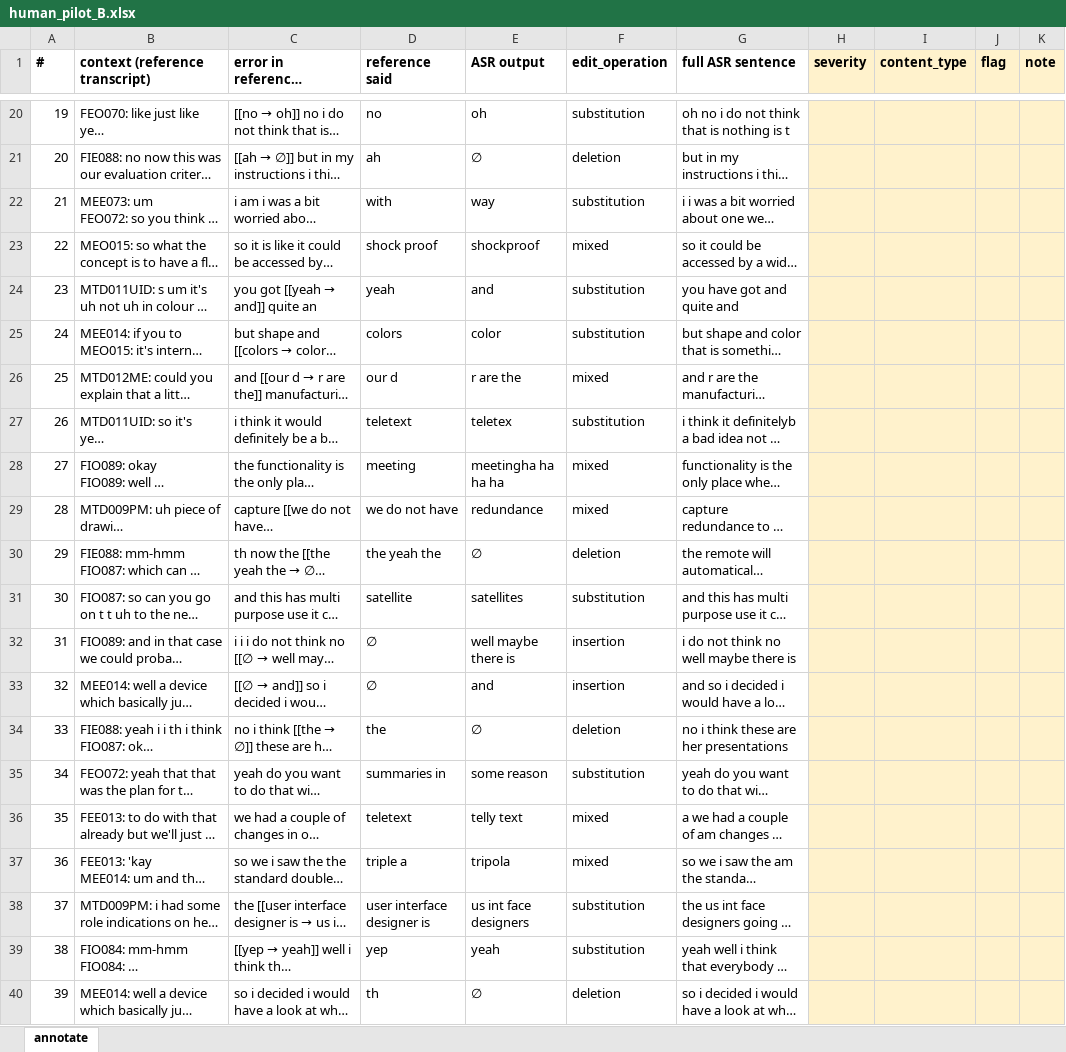
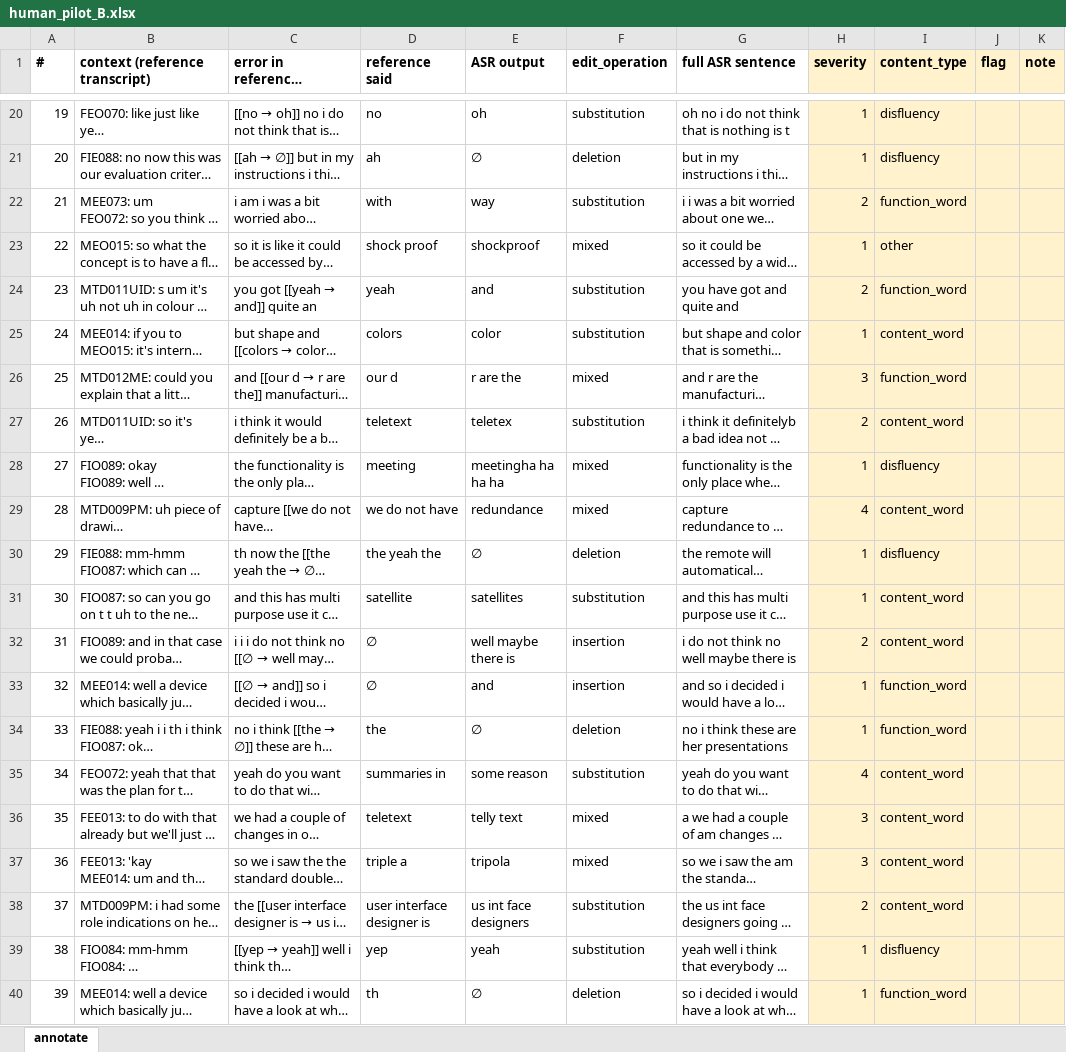
Before and after one commit to DEM1TASSE/asr-semantic-wer, an Excel workbook: annotation/human_pilot_B.xlsx, sheet annotate, drawn as a sheet; only a part is shown, gaps mark what is left out; long unchanged cells end in …; values as stored, in another font and other column widths than the file's, no borders; the diff covers the shown part only; the diff names each change by its address in the sheet, - before the commit and + after, or states it on an @@ line.

```diff
--- a/annotation/human_pilot_B.xlsx (sheet annotate)
+++ b/annotation/human_pilot_B.xlsx (sheet annotate)
-H20:H21 (severity): (empty)
+H20:H21 (severity): 1
-I20:I21 (content_type): (empty)
+I20:I21 (content_type): disfluency
-H22 (severity): (empty)
+H22 (severity): 2
-I22 (content_type): (empty)
+I22 (content_type): function_word
-H23 (severity): (empty)
+H23 (severity): 1
-I23 (content_type): (empty)
+I23 (content_type): other
-H24 (severity): (empty)
+H24 (severity): 2
-I24 (content_type): (empty)
+I24 (content_type): function_word
-H25 (severity): (empty)
+H25 (severity): 1
-I25 (content_type): (empty)
+I25 (content_type): content_word
-H26 (severity): (empty)
+H26 (severity): 3
-I26 (content_type): (empty)
+I26 (content_type): function_word
-H27 (severity): (empty)
+H27 (severity): 2
-I27 (content_type): (empty)
+I27 (content_type): content_word
-H28 (severity): (empty)
+H28 (severity): 1
-I28 (content_type): (empty)
+I28 (content_type): disfluency
-H29 (severity): (empty)
+H29 (severity): 4
-I29 (content_type): (empty)
+I29 (content_type): content_word
-H30:H31 (severity): (empty)
+H30:H31 (severity): 1
-I30 (content_type): (empty)
+I30 (content_type): disfluency
-I31:I32 (content_type): (empty)
+I31:I32 (content_type): content_word
-H32 (severity): (empty)
+H32 (severity): 2
-H33:H34 (severity): (empty)
+H33:H34 (severity): 1
-I33:I34 (content_type): (empty)
+I33:I34 (content_type): function_word
-H35 (severity): (empty)
+H35 (severity): 4
-I35:I38 (content_type): (empty)
+I35:I38 (content_type): content_word
-H36:H37 (severity): (empty)
+H36:H37 (severity): 3
-H38 (severity): (empty)
+H38 (severity): 2
-H39:H40 (severity): (empty)
+H39:H40 (severity): 1
-I39 (content_type): (empty)
+I39 (content_type): disfluency
-I40 (content_type): (empty)
+I40 (content_type): function_word
```
Also changed, not shown: 61 edited cells elsewhere in this sheet, 2 other files.
